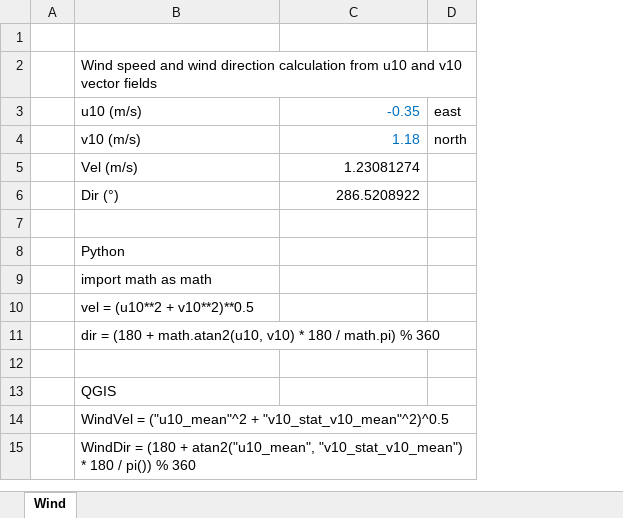
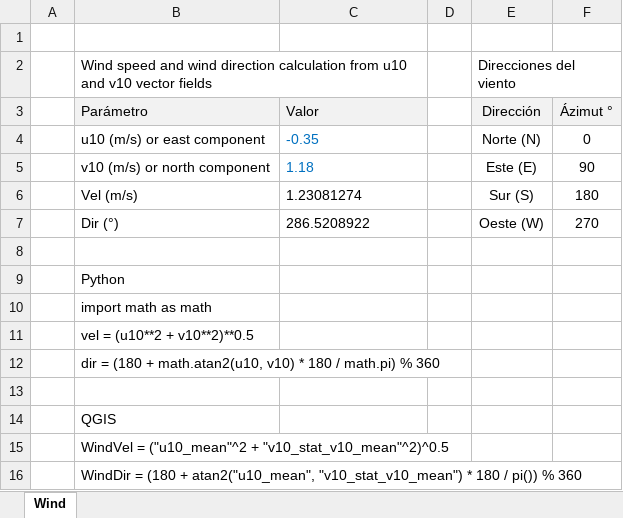
Before and after one commit to rcfdtools/R.TSIG, an Excel workbook: file/table/TSIG_WindSpeedDirectionSample.xlsx, sheet Wind, drawn as a sheet; values as stored, in another font and other column widths than the file's, no borders; removed rows and columns are numbered as before the commit, all else as after; the diff names each change by its address in the sheet, - before the commit and + after, or states it on an @@ line.

Commit message:
General update.

```diff
--- a/file/table/TSIG_WindSpeedDirectionSample.xlsx (sheet Wind)
+++ b/file/table/TSIG_WindSpeedDirectionSample.xlsx (sheet Wind)
-column D, rows 3-4: east | north
+column D, empty
+column E, row 2: Direcciones del viento; rows 4-7: Norte (N) | Este (E) | Sur (S) | Oeste (W)
+column F, rows 4-7: 0 | 90 | 180 | 270
+B2:C2 merged
+row 3:  | Parámetro | Valor |  | Dirección | Ázimut °
-B4: u10 (m/s)
+B4: u10 (m/s) or east component
-C4:C7 alignment: right
+C4:C7 alignment: left
-B5: v10 (m/s)
+B5: v10 (m/s) or north component
```
Also changed, not shown: formulas that keep their value.
